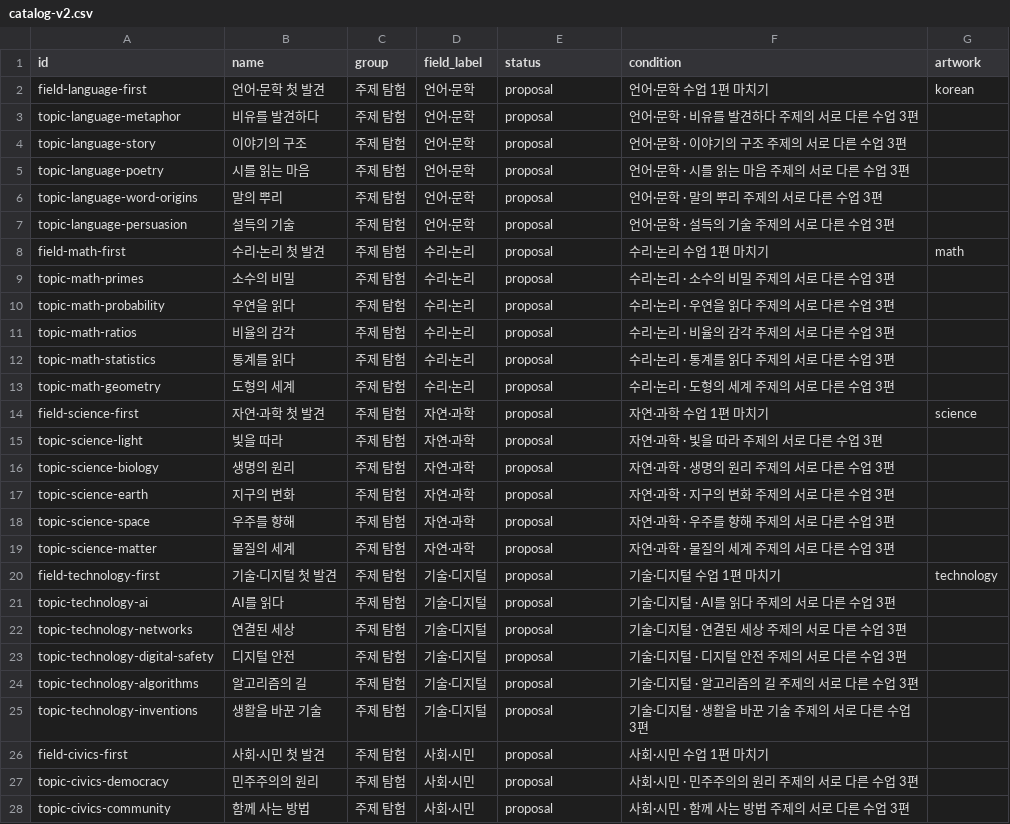
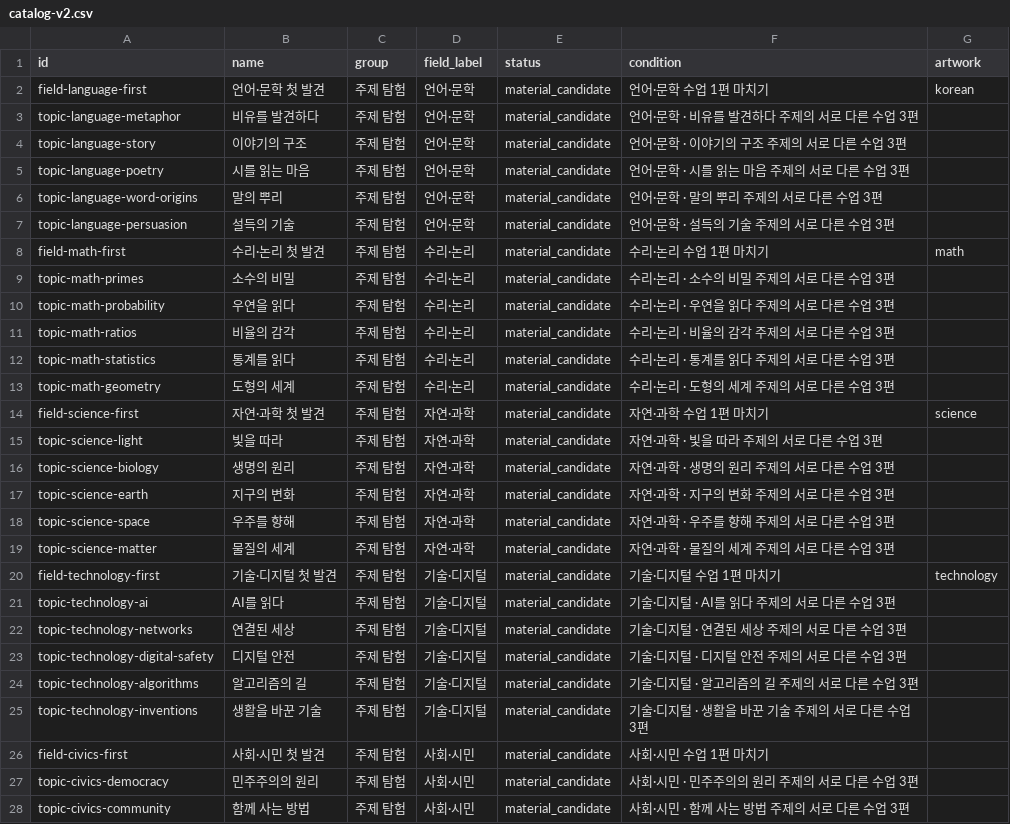
Before and after one commit to cordmin/HYUNDAI, a CSV file: team/a/badges/extensions/catalog-v2.csv, drawn as a sheet; only a part is shown; the diff covers the shown part only.

```diff
--- a/team/a/badges/extensions/catalog-v2.csv
+++ b/team/a/badges/extensions/catalog-v2.csv
@@ -1,28 +1,28 @@
 id,name,group,field_label,status,condition,artwork
-field-language-first,언어·문학 첫 발견,주제 탐험,언어·문학,proposal,언어·문학 수업 1편 마치기,korean
-topic-language-metaphor,비유를 발견하다,주제 탐험,언어·문학,proposal,언어·문학 · 비유를 발견하다 주제의 서로 다른 수업 3편,
-topic-language-story,이야기의 구조,주제 탐험,언어·문학,proposal,언어·문학 · 이야기의 구조 주제의 서로 다른 수업 3편,
-topic-language-poetry,시를 읽는 마음,주제 탐험,언어·문학,proposal,언어·문학 · 시를 읽는 마음 주제의 서로 다른 수업 3편,
-topic-language-word-origins,말의 뿌리,주제 탐험,언어·문학,proposal,언어·문학 · 말의 뿌리 주제의 서로 다른 수업 3편,
-topic-language-persuasion,설득의 기술,주제 탐험,언어·문학,proposal,언어·문학 · 설득의 기술 주제의 서로 다른 수업 3편,
-field-math-first,수리·논리 첫 발견,주제 탐험,수리·논리,proposal,수리·논리 수업 1편 마치기,math
-topic-math-primes,소수의 비밀,주제 탐험,수리·논리,proposal,수리·논리 · 소수의 비밀 주제의 서로 다른 수업 3편,
-topic-math-probability,우연을 읽다,주제 탐험,수리·논리,proposal,수리·논리 · 우연을 읽다 주제의 서로 다른 수업 3편,
-topic-math-ratios,비율의 감각,주제 탐험,수리·논리,proposal,수리·논리 · 비율의 감각 주제의 서로 다른 수업 3편,
-topic-math-statistics,통계를 읽다,주제 탐험,수리·논리,proposal,수리·논리 · 통계를 읽다 주제의 서로 다른 수업 3편,
-topic-math-geometry,도형의 세계,주제 탐험,수리·논리,proposal,수리·논리 · 도형의 세계 주제의 서로 다른 수업 3편,
-field-science-first,자연·과학 첫 발견,주제 탐험,자연·과학,proposal,자연·과학 수업 1편 마치기,science
-topic-science-light,빛을 따라,주제 탐험,자연·과학,proposal,자연·과학 · 빛을 따라 주제의 서로 다른 수업 3편,
-topic-science-biology,생명의 원리,주제 탐험,자연·과학,proposal,자연·과학 · 생명의 원리 주제의 서로 다른 수업 3편,
-topic-science-earth,지구의 변화,주제 탐험,자연·과학,proposal,자연·과학 · 지구의 변화 주제의 서로 다른 수업 3편,
-topic-science-space,우주를 향해,주제 탐험,자연·과학,proposal,자연·과학 · 우주를 향해 주제의 서로 다른 수업 3편,
-topic-science-matter,물질의 세계,주제 탐험,자연·과학,proposal,자연·과학 · 물질의 세계 주제의 서로 다른 수업 3편,
-field-technology-first,기술·디지털 첫 발견,주제 탐험,기술·디지털,proposal,기술·디지털 수업 1편 마치기,technology
-topic-technology-ai,AI를 읽다,주제 탐험,기술·디지털,proposal,기술·디지털 · AI를 읽다 주제의 서로 다른 수업 3편,
-topic-technology-networks,연결된 세상,주제 탐험,기술·디지털,proposal,기술·디지털 · 연결된 세상 주제의 서로 다른 수업 3편,
-topic-technology-digital-safety,디지털 안전,주제 탐험,기술·디지털,proposal,기술·디지털 · 디지털 안전 주제의 서로 다른 수업 3편,
-topic-technology-algorithms,알고리즘의 길,주제 탐험,기술·디지털,proposal,기술·디지털 · 알고리즘의 길 주제의 서로 다른 수업 3편,
-topic-technology-inventions,생활을 바꾼 기술,주제 탐험,기술·디지털,proposal,기술·디지털 · 생활을 바꾼 기술 주제의 서로 다른 수업 3편,
-field-civics-first,사회·시민 첫 발견,주제 탐험,사회·시민,proposal,사회·시민 수업 1편 마치기,
-topic-civics-democracy,민주주의의 원리,주제 탐험,사회·시민,proposal,사회·시민 · 민주주의의 원리 주제의 서로 다른 수업 3편,
-topic-civics-community,함께 사는 방법,주제 탐험,사회·시민,proposal,사회·시민 · 함께 사는 방법 주제의 서로 다른 수업 3편,
+field-language-first,언어·문학 첫 발견,주제 탐험,언어·문학,material_candidate,언어·문학 수업 1편 마치기,korean
+topic-language-metaphor,비유를 발견하다,주제 탐험,언어·문학,material_candidate,언어·문학 · 비유를 발견하다 주제의 서로 다른 수업 3편,
+topic-language-story,이야기의 구조,주제 탐험,언어·문학,material_candidate,언어·문학 · 이야기의 구조 주제의 서로 다른 수업 3편,
+topic-language-poetry,시를 읽는 마음,주제 탐험,언어·문학,material_candidate,언어·문학 · 시를 읽는 마음 주제의 서로 다른 수업 3편,
+topic-language-word-origins,말의 뿌리,주제 탐험,언어·문학,material_candidate,언어·문학 · 말의 뿌리 주제의 서로 다른 수업 3편,
+topic-language-persuasion,설득의 기술,주제 탐험,언어·문학,material_candidate,언어·문학 · 설득의 기술 주제의 서로 다른 수업 3편,
+field-math-first,수리·논리 첫 발견,주제 탐험,수리·논리,material_candidate,수리·논리 수업 1편 마치기,math
+topic-math-primes,소수의 비밀,주제 탐험,수리·논리,material_candidate,수리·논리 · 소수의 비밀 주제의 서로 다른 수업 3편,
+topic-math-probability,우연을 읽다,주제 탐험,수리·논리,material_candidate,수리·논리 · 우연을 읽다 주제의 서로 다른 수업 3편,
+topic-math-ratios,비율의 감각,주제 탐험,수리·논리,material_candidate,수리·논리 · 비율의 감각 주제의 서로 다른 수업 3편,
+topic-math-statistics,통계를 읽다,주제 탐험,수리·논리,material_candidate,수리·논리 · 통계를 읽다 주제의 서로 다른 수업 3편,
+topic-math-geometry,도형의 세계,주제 탐험,수리·논리,material_candidate,수리·논리 · 도형의 세계 주제의 서로 다른 수업 3편,
+field-science-first,자연·과학 첫 발견,주제 탐험,자연·과학,material_candidate,자연·과학 수업 1편 마치기,science
+topic-science-light,빛을 따라,주제 탐험,자연·과학,material_candidate,자연·과학 · 빛을 따라 주제의 서로 다른 수업 3편,
+topic-science-biology,생명의 원리,주제 탐험,자연·과학,material_candidate,자연·과학 · 생명의 원리 주제의 서로 다른 수업 3편,
+topic-science-earth,지구의 변화,주제 탐험,자연·과학,material_candidate,자연·과학 · 지구의 변화 주제의 서로 다른 수업 3편,
+topic-science-space,우주를 향해,주제 탐험,자연·과학,material_candidate,자연·과학 · 우주를 향해 주제의 서로 다른 수업 3편,
+topic-science-matter,물질의 세계,주제 탐험,자연·과학,material_candidate,자연·과학 · 물질의 세계 주제의 서로 다른 수업 3편,
+field-technology-first,기술·디지털 첫 발견,주제 탐험,기술·디지털,material_candidate,기술·디지털 수업 1편 마치기,technology
+topic-technology-ai,AI를 읽다,주제 탐험,기술·디지털,material_candidate,기술·디지털 · AI를 읽다 주제의 서로 다른 수업 3편,
+topic-technology-networks,연결된 세상,주제 탐험,기술·디지털,material_candidate,기술·디지털 · 연결된 세상 주제의 서로 다른 수업 3편,
+topic-technology-digital-safety,디지털 안전,주제 탐험,기술·디지털,material_candidate,기술·디지털 · 디지털 안전 주제의 서로 다른 수업 3편,
+topic-technology-algorithms,알고리즘의 길,주제 탐험,기술·디지털,material_candidate,기술·디지털 · 알고리즘의 길 주제의 서로 다른 수업 3편,
+topic-technology-inventions,생활을 바꾼 기술,주제 탐험,기술·디지털,material_candidate,기술·디지털 · 생활을 바꾼 기술 주제의 서로 다른 수업 3편,
+field-civics-first,사회·시민 첫 발견,주제 탐험,사회·시민,material_candidate,사회·시민 수업 1편 마치기,
+topic-civics-democracy,민주주의의 원리,주제 탐험,사회·시민,material_candidate,사회·시민 · 민주주의의 원리 주제의 서로 다른 수업 3편,
+topic-civics-community,함께 사는 방법,주제 탐험,사회·시민,material_candidate,사회·시민 · 함께 사는 방법 주제의 서로 다른 수업 3편,
```
Also changed, not shown: 93 edited cells elsewhere in this file, 6 other files.
